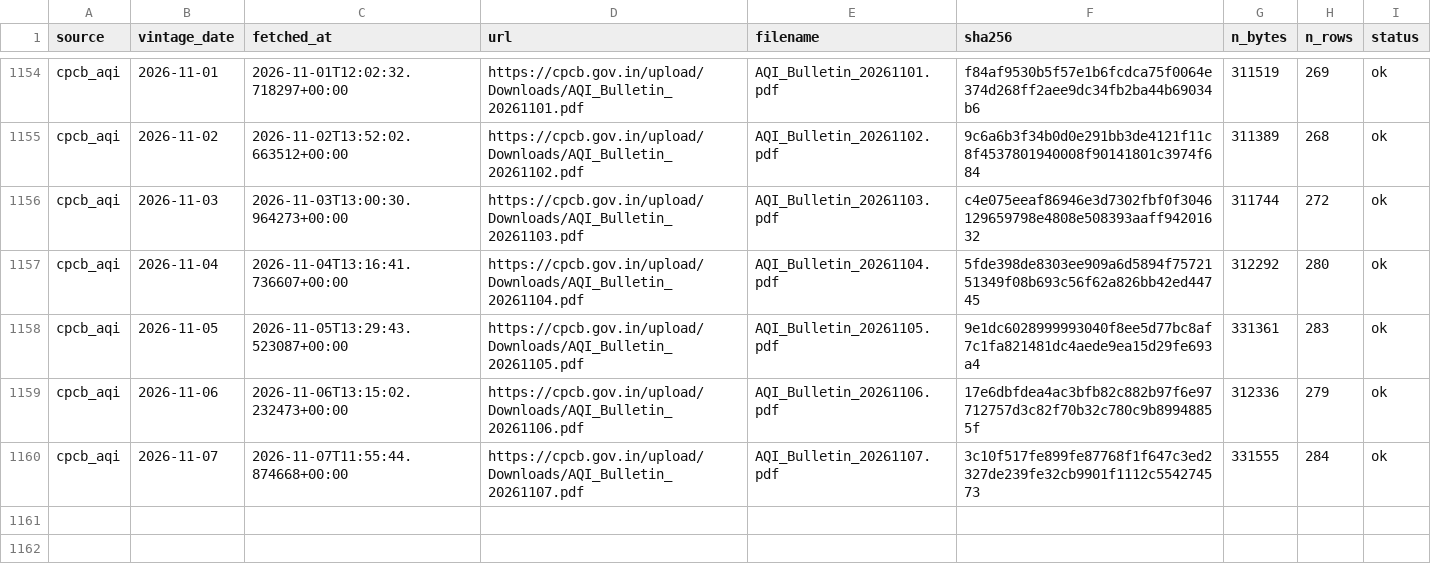
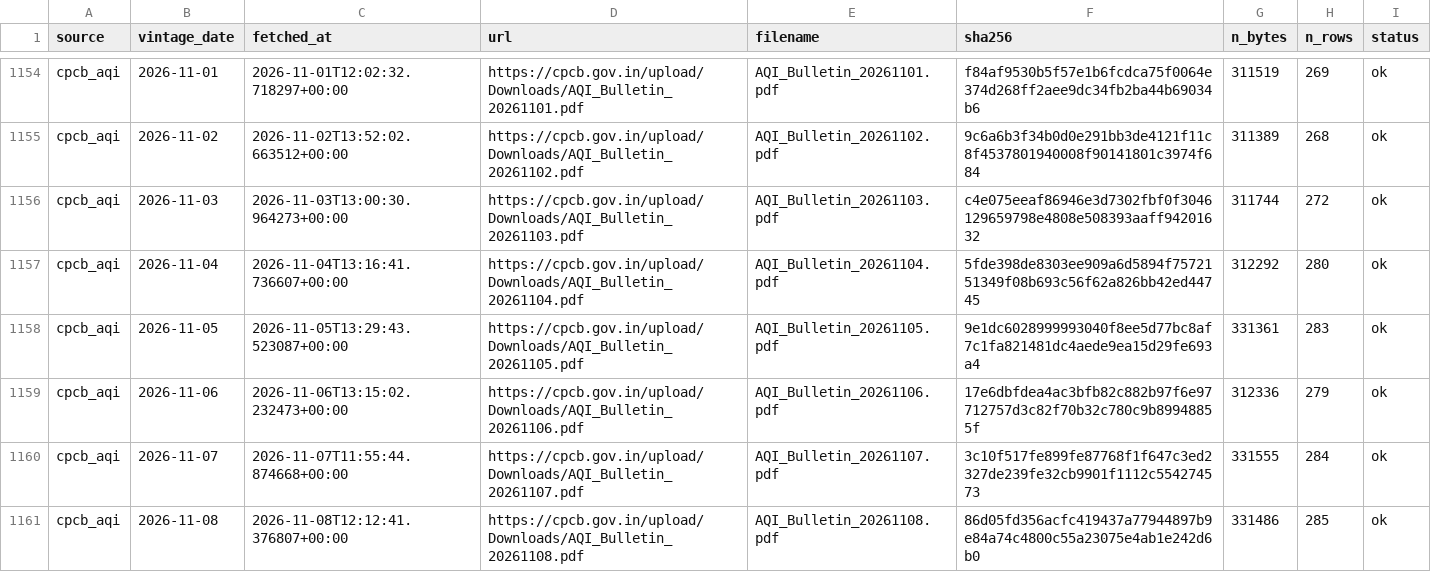
Before and after one commit to Tharun0127/Bhavishya, a CSV file: raw_index.csv, drawn as a sheet; only a part is shown, gaps mark what is left out.

Commit message:
data: fetch and inputs for 2026-11-08

```diff
--- a/raw_index.csv
+++ b/raw_index.csv
@@ -1160 +1160,2 @@ cpcb_aqi,2026-11-06,2026-11-06T13:15:02.232473+00:00,https://cpcb.gov.in/upload/
 cpcb_aqi,2026-11-07,2026-11-07T11:55:44.874668+00:00,https://cpcb.gov.in/upload/Downloads/AQI_Bulletin_20261107.pdf,AQI_Bulletin_20261107.pdf,3c10f517fe899fe87768f1f647c3ed2327de239fe32cb9901f1112c554274573,331555,284,ok
+cpcb_aqi,2026-11-08,2026-11-08T12:12:41.376807+00:00,https://cpcb.gov.in/upload/Downloads/AQI_Bulletin_20261108.pdf,AQI_Bulletin_20261108.pdf,86d05fd356acfc419437a77944897b9e84a74c4800c55a23075e4ab1e242d6b0,331486,285,ok
```
Also changed, not shown: 5 other files.
